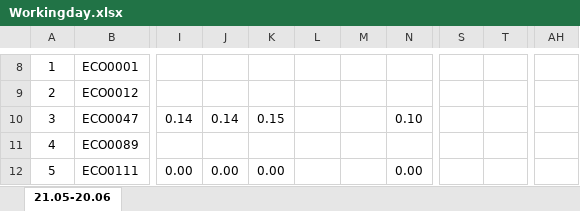
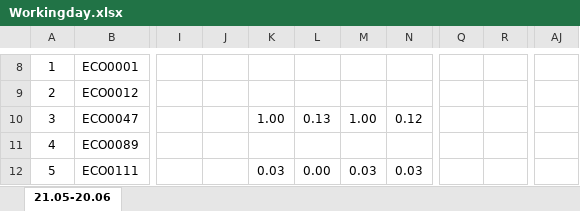
Before and after one commit to manhcuong2801/timesheet, an Excel workbook: Workingday.xlsx, sheet 21.05-20.06, drawn as a sheet; only a part is shown, gaps mark what is left out; values as stored, in another font and other column widths than the file's, no borders; removed rows and columns are numbered as before the commit, all else as after; the diff covers the shown part only; the diff names each change by its address in the sheet, - before the commit and + after, or states it on an @@ line.

```diff
--- a/Workingday.xlsx (sheet 21.05-20.06)
+++ b/Workingday.xlsx (sheet 21.05-20.06)
+column Q, empty
+column R, empty
-column S, empty
-column T, empty
-column AH, empty
+column AJ, empty
@@ column A renumbered between rows 2 and 84 @@
-I10: 0.14
+I10: (empty)
-J10: 0.14
+J10: (empty)
-K10: 0.15
+K10: 1.00
-L10: (empty)
+L10: 0.13
-M10: (empty)
+M10: 1.00
-N10: 0.10
+N10: 0.12
-I12: 0.00
+I12: (empty)
-J12: 0.00
+J12: (empty)
-K12: 0.00
+K12: 0.03
-L12: (empty)
+L12: 0.00
-M12: (empty)
+M12: 0.03
-N12: 0.00
+N12: 0.03
```
Also changed, not shown: 11 added rows, 10 removed rows and 1469 edited cells elsewhere in this sheet, ot-day.xlsx, 6 other files.
